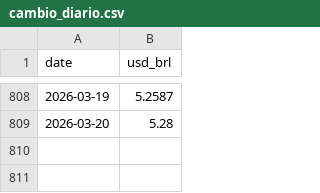
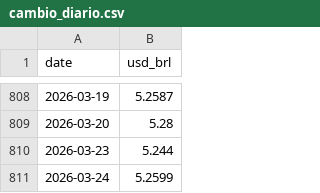
Before and after one commit to GicaNunes/lh_nautical_data_challenge, a CSV file: data/csv/cambio_diario.csv, drawn as a sheet; only a part is shown, gaps mark what is left out.

```diff
--- a/data/csv/cambio_diario.csv
+++ b/data/csv/cambio_diario.csv
@@ -809 +809,3 @@ date,usd_brl
 2026-03-20,5.28
+2026-03-23,5.244
+2026-03-24,5.2599
```
Also changed, not shown: 33 other files.
